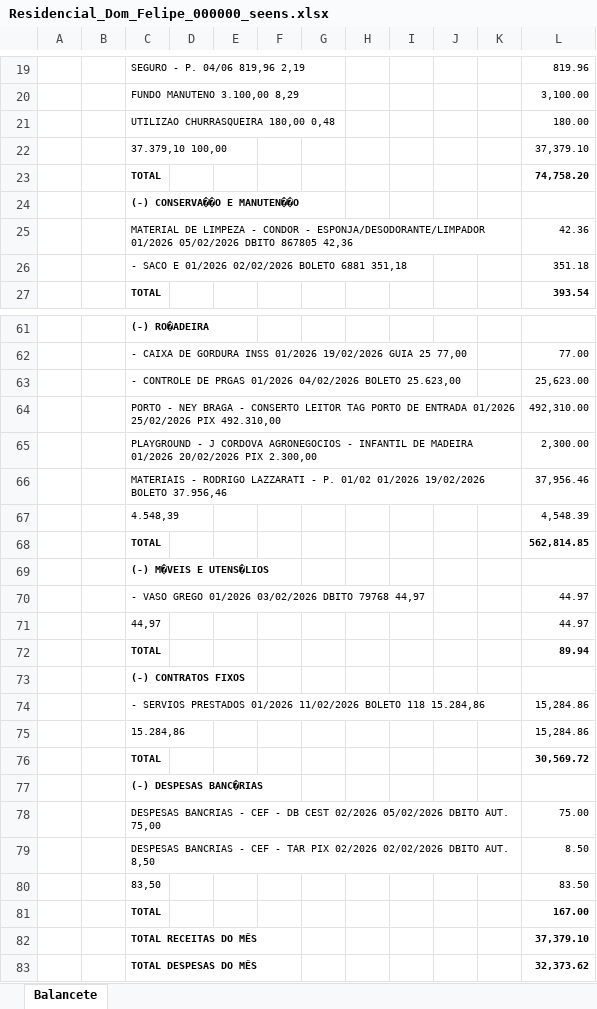
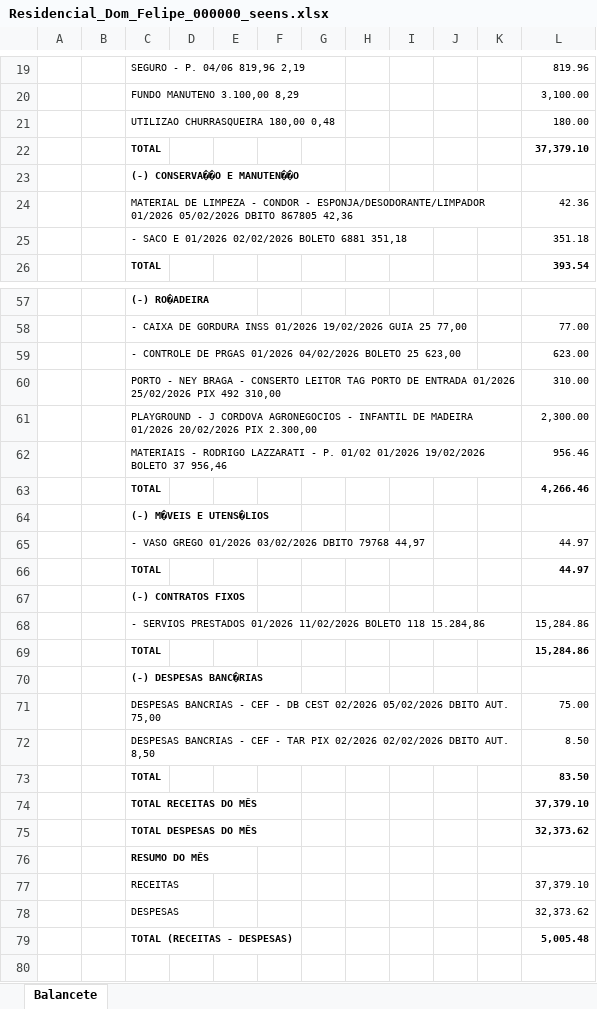
Before and after one commit to efpedralli/rateio-facil, an Excel workbook: outputs/Residencial_Dom_Felipe_000000_seens.xlsx, sheet Balancete, drawn as a sheet; only a part is shown, gaps mark what is left out; the shorter side is filled out with more unchanged rows; values as stored, in another font and other column widths than the file's, no borders; removed rows and columns are numbered as before the commit, all else as after; the diff covers the shown part only; the diff names each change by its address in the sheet, - before the commit and + after, or states it on an @@ line.

```diff
--- a/outputs/Residencial_Dom_Felipe_000000_seens.xlsx (sheet Balancete)
+++ b/outputs/Residencial_Dom_Felipe_000000_seens.xlsx (sheet Balancete)
-C22: 37.379,10 100,00
+C22: TOTAL
-C22 bold: off
+C22 bold: on
-L22 bold: off
+L22 bold: on
-row 23:  |  | TOTAL |  |  |  |  |  |  |  |  | 74,758.20
-row 63:  |  | - CONTROLE DE PRGAS 01/2026 04/02/2026 BOLETO 25.623,00 |  |  |  |  |  |  |  |  | 25,623.00
-row 64:  |  | PORTO - NEY BRAGA - CONSERTO LEITOR TAG PORTO DE ENTRADA 01/2026 25/02/2026 PIX 492.310,00 |  |  |  |  |  |  |  |  | 492,310.00
+row 59:  |  | - CONTROLE DE PRGAS 01/2026 04/02/2026 BOLETO 25 623,00 |  |  |  |  |  |  |  |  | 623.00
+row 60:  |  | PORTO - NEY BRAGA - CONSERTO LEITOR TAG PORTO DE ENTRADA 01/2026 25/02/2026 PIX 492 310,00 |  |  |  |  |  |  |  |  | 310.00
-row 66:  |  | MATERIAIS - RODRIGO LAZZARATI - P. 01/02 01/2026 19/02/2026 BOLETO 37.956,46 |  |  |  |  |  |  |  |  | 37,956.46
-row 67:  |  | 4.548,39 |  |  |  |  |  |  |  |  | 4,548.39
-row 68:  |  | TOTAL |  |  |  |  |  |  |  |  | 562,814.85
+row 62:  |  | MATERIAIS - RODRIGO LAZZARATI - P. 01/02 01/2026 19/02/2026 BOLETO 37 956,46 |  |  |  |  |  |  |  |  | 956.46
+row 63:  |  | TOTAL |  |  |  |  |  |  |  |  | 4,266.46
-C66: 44,97
+C66: TOTAL
-C66 bold: off
+C66 bold: on
-L66 bold: off
+L66 bold: on
-row 72:  |  | TOTAL |  |  |  |  |  |  |  |  | 89.94
-C69: 15.284,86
+C69: TOTAL
-C69 bold: off
+C69 bold: on
-L69 bold: off
+L69 bold: on
-row 76:  |  | TOTAL |  |  |  |  |  |  |  |  | 30,569.72
-C73: 83,50
+C73: TOTAL
-C73 bold: off
+C73 bold: on
-L73 bold: off
+L73 bold: on
-row 81:  |  | TOTAL |  |  |  |  |  |  |  |  | 167.00
```
Also changed, not shown: 3 removed rows, 3 edited cells and cell formats elsewhere in this sheet, 18 other files.
